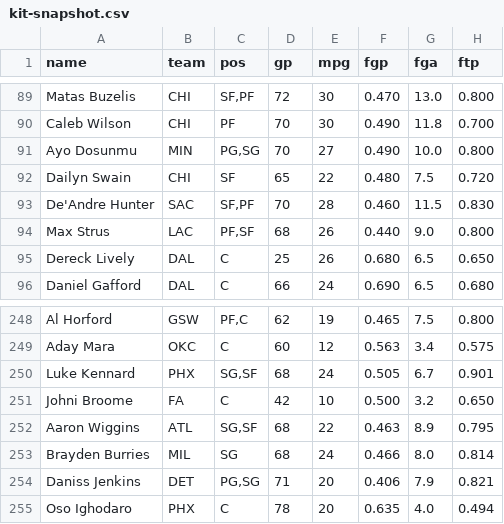
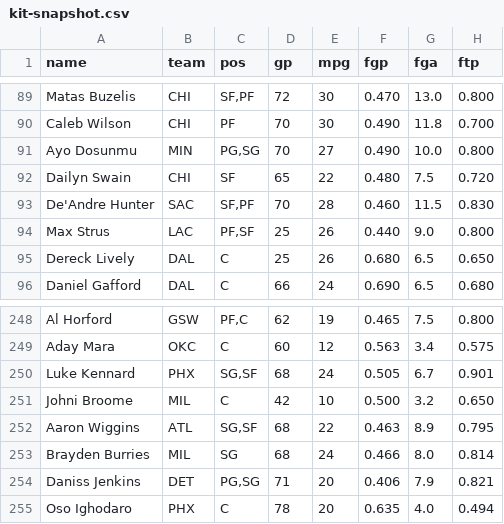
Before and after one commit to nic095layson/yahoo-fantasy-basketball, a CSV file: data/kit-snapshot.csv, drawn as a sheet; only a part is shown, gaps mark what is left out; the diff names each change by its address in the sheet, - before the commit and + after, or states it on an @@ line.

```diff
--- a/data/kit-snapshot.csv
+++ b/data/kit-snapshot.csv
-D94 (gp): 68
+D94 (gp): 25
-B251 (team): FA
+B251 (team): MIL
```
Also changed, not shown: 6 other files.
